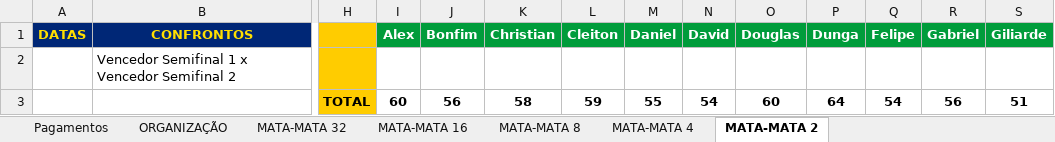
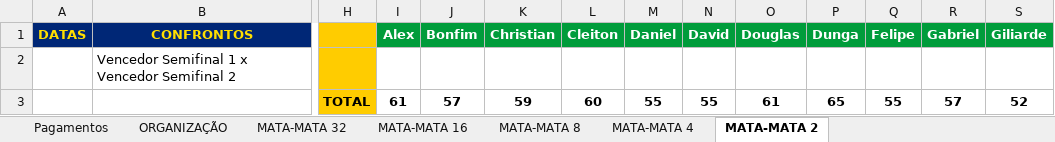
Before and after one commit to ChristianBranco/BolaoCopa, an Excel workbook: BOLAO.xlsx, sheet MATA-MATA 2, drawn as a sheet; only a part is shown, gaps mark what is left out; values as stored, in another font and other column widths than the file's, no borders; conditional formats not drawn; removed rows and columns are numbered as before the commit, all else as after; rows hold the shown columns only; the diff names each change by its address in the sheet, - before the commit and + after, or states it on an @@ line.

```diff
--- a/BOLAO.xlsx (sheet MATA-MATA 2)
+++ b/BOLAO.xlsx (sheet MATA-MATA 2)
-row 3:  |  | TOTAL | 60 | 56 | 58 | 59 | 55 | 54 | 60 | 64 | 54 | 56 | 51
+row 3:  |  | TOTAL | 61 | 57 | 59 | 60 | 55 | 55 | 61 | 65 | 55 | 57 | 52
```
Also changed, not shown: sheet MATA-MATA 8, sheet MATA-MATA 4.
